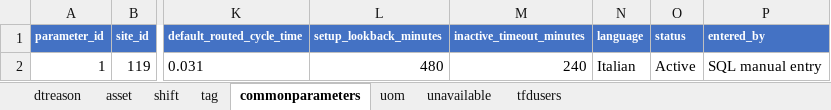
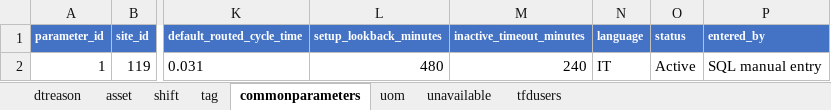
Before and after one commit to andygarciasoto/edbh, an Excel workbook: files/DxH_ConfigImport_Veniano_HA.xlsx, sheet commonparameters, drawn as a sheet; only a part is shown, gaps mark what is left out; values as stored, in another font and other column widths than the file's, no borders; the diff names each change by its address in the sheet, - before the commit and + after, or states it on an @@ line.

```diff
--- a/files/DxH_ConfigImport_Veniano_HA.xlsx (sheet commonparameters)
+++ b/files/DxH_ConfigImport_Veniano_HA.xlsx (sheet commonparameters)
-N2 (language): Italian
+N2 (language): IT
```
Also changed, not shown: 1 other file.
